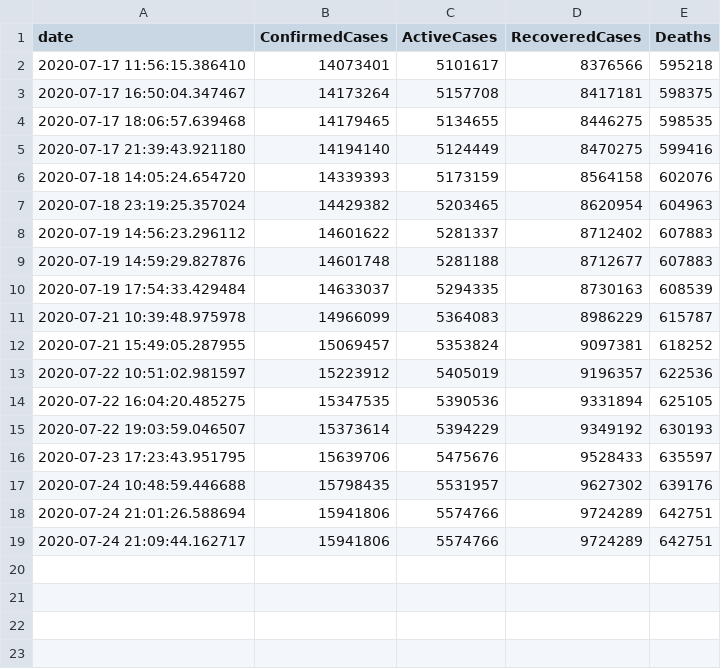
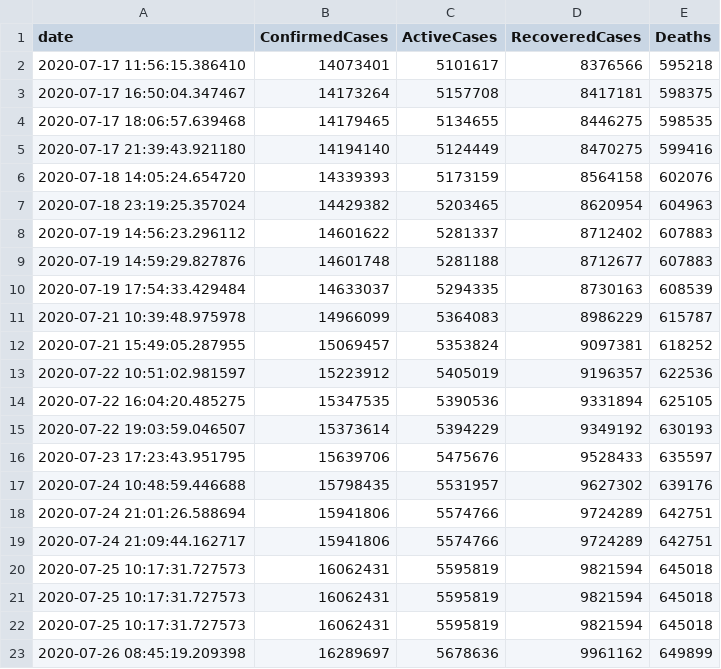
Before and after one commit to OanaTudu/Covid19, a CSV file: global_cases_all.csv, drawn as a sheet; the diff names each change by its address in the sheet, - before the commit and + after, or states it on an @@ line.

```diff
--- a/global_cases_all.csv
+++ b/global_cases_all.csv
+row 20: 2020-07-25 10:17:31.727573 | 16062431 | 5595819 | 9821594 | 645018
+row 21: 2020-07-25 10:17:31.727573 | 16062431 | 5595819 | 9821594 | 645018
+row 22: 2020-07-25 10:17:31.727573 | 16062431 | 5595819 | 9821594 | 645018
+row 23: 2020-07-26 08:45:19.209398 | 16289697 | 5678636 | 9961162 | 649899
```
Also changed, not shown: global_cases_ro.csv, global_cases_us.csv, 3 other files.
